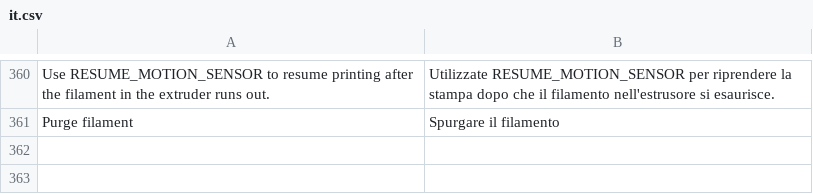
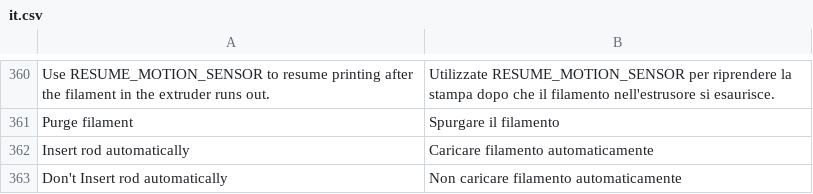
Before and after one commit to ghzserg/base, a CSV file: csv/it.csv, drawn as a sheet; only a part is shown, gaps mark what is left out.

```diff
--- a/csv/it.csv
+++ b/csv/it.csv
@@ -361 +361,3 @@ Use RESUME_MOTION_SENSOR to resume printing after the filament in the extruder r
 Purge filament;Spurgare il filamento
+Insert rod automatically;Caricare filamento automaticamente
+Don't Insert rod automatically;Non caricare filamento automaticamente
```
Also changed, not shown: csv/es.csv, csv/fr.csv, 9 other files.
